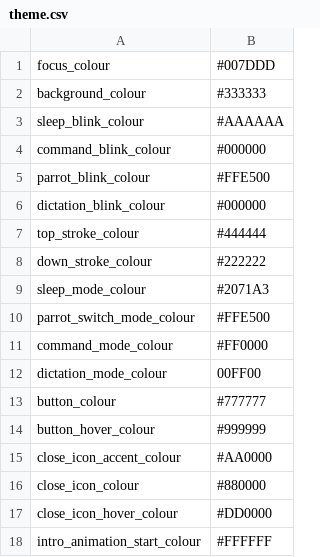
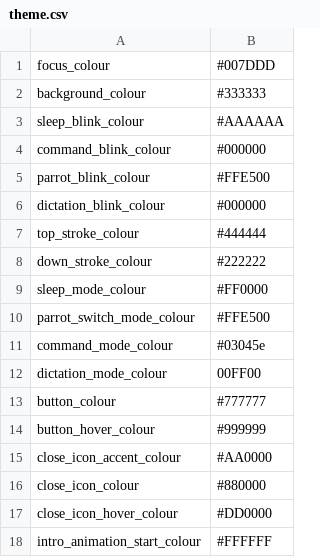
Before and after one commit to Mark-Phillipson/talon_hud, a CSV file: themes/dark/theme.csv, drawn as a sheet; only a part is shown.

Commit message:
Update theme colors for command and dictation modes in light and dark themes

```diff
--- a/themes/dark/theme.csv
+++ b/themes/dark/theme.csv
@@ -8,5 +8,5 @@ top_stroke_colour,#444444
 down_stroke_colour,#222222
-sleep_mode_colour,#2071A3
+sleep_mode_colour,#FF0000
 parrot_switch_mode_colour,#FFE500
-command_mode_colour,#FF0000
+command_mode_colour,#03045e
 dictation_mode_colour,00FF00
```
Also changed, not shown: themes/_base_theme/theme.csv.
